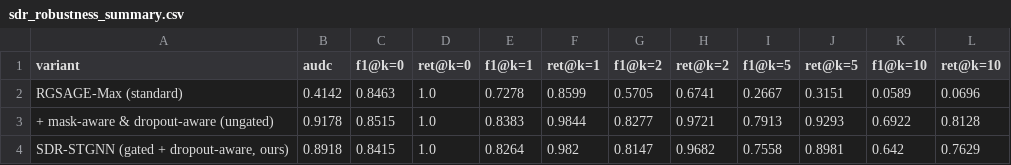
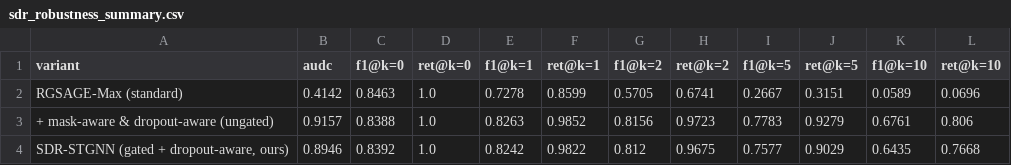
Before and after one commit to PK-SANGAMESWAR/Robustness-of-Spatio-temporal-Graph-Neural-Networks-to-Sensor-Dropout-in-Fault-Localization, a CSV file: paper/figures/sdr_robustness_summary.csv, drawn as a sheet.

```diff
--- a/paper/figures/sdr_robustness_summary.csv
+++ b/paper/figures/sdr_robustness_summary.csv
@@ -2,3 +2,3 @@ variant,audc,f1@k=0,ret@k=0,f1@k=1,ret@k=1,f1@k=2,ret@k=2,f1@k=5,ret@k=5,f1@k=10
 RGSAGE-Max (standard),0.4142,0.8463,1.0,0.7278,0.8599,0.5705,0.6741,0.2667,0.3151,0.0589,0.0696
-+ mask-aware & dropout-aware (ungated),0.9178,0.8515,1.0,0.8383,0.9844,0.8277,0.9721,0.7913,0.9293,0.6922,0.8128
-"SDR-STGNN (gated + dropout-aware, ours)",0.8918,0.8415,1.0,0.8264,0.982,0.8147,0.9682,0.7558,0.8981,0.642,0.7629
++ mask-aware & dropout-aware (ungated),0.9157,0.8388,1.0,0.8263,0.9852,0.8156,0.9723,0.7783,0.9279,0.6761,0.806
+"SDR-STGNN (gated + dropout-aware, ours)",0.8946,0.8392,1.0,0.8242,0.9822,0.812,0.9675,0.7577,0.9029,0.6435,0.7668
```
Also changed, not shown: results/dropout_aware/rgsage_max/seed_00044/metrics_by_epoch.csv, results/dropout_study/dropout_aware_comparison.csv, 15 other files.
